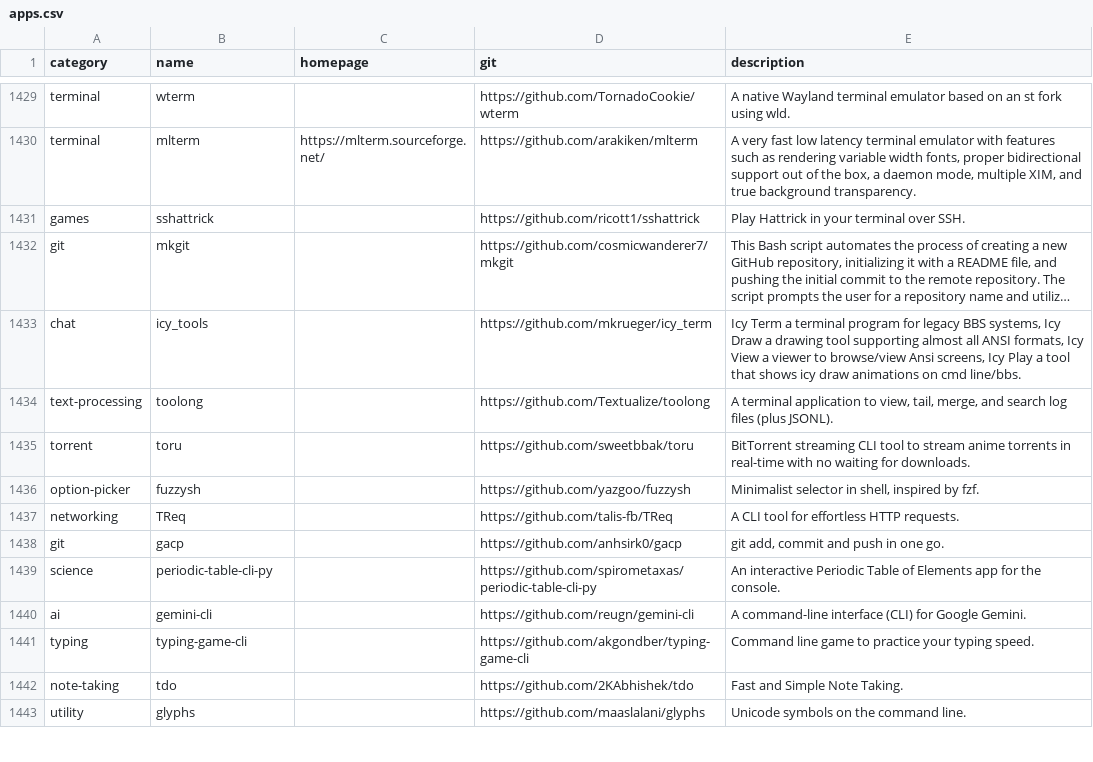
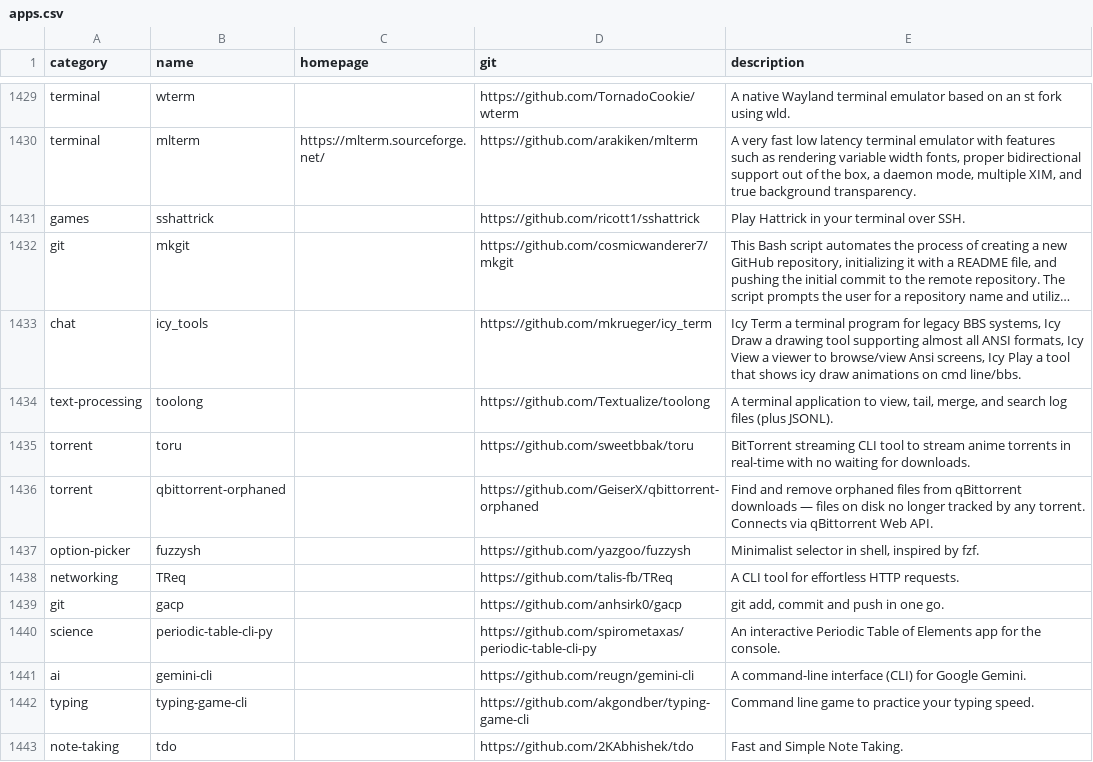
Before and after one commit to toolleeo/awesome-cli-apps-in-a-csv, a CSV file: data/apps.csv, drawn as a sheet; only a part is shown, gaps mark what is left out; the shorter side is filled out with more unchanged rows; long unchanged cells end in ….

```diff
--- a/data/apps.csv
+++ b/data/apps.csv
@@ -1435,2 +1435,3 @@ text-processing,toolong,,https://github.com/Textualize/toolong,"A terminal appli
 torrent,toru,,https://github.com/sweetbbak/toru,BitTorrent streaming CLI tool to stream anime torrents in real-time with no waiting for downloads.
+torrent,qbittorrent-orphaned,,https://github.com/GeiserX/qbittorrent-orphaned,Find and remove orphaned files from qBittorrent downloads — files on disk no longer tracked by any torrent. Connects via qBittorrent Web API.
 option-picker,fuzzysh,,https://github.com/yazgoo/fuzzysh,"Minimalist selector in shell, inspired by fzf."
```
